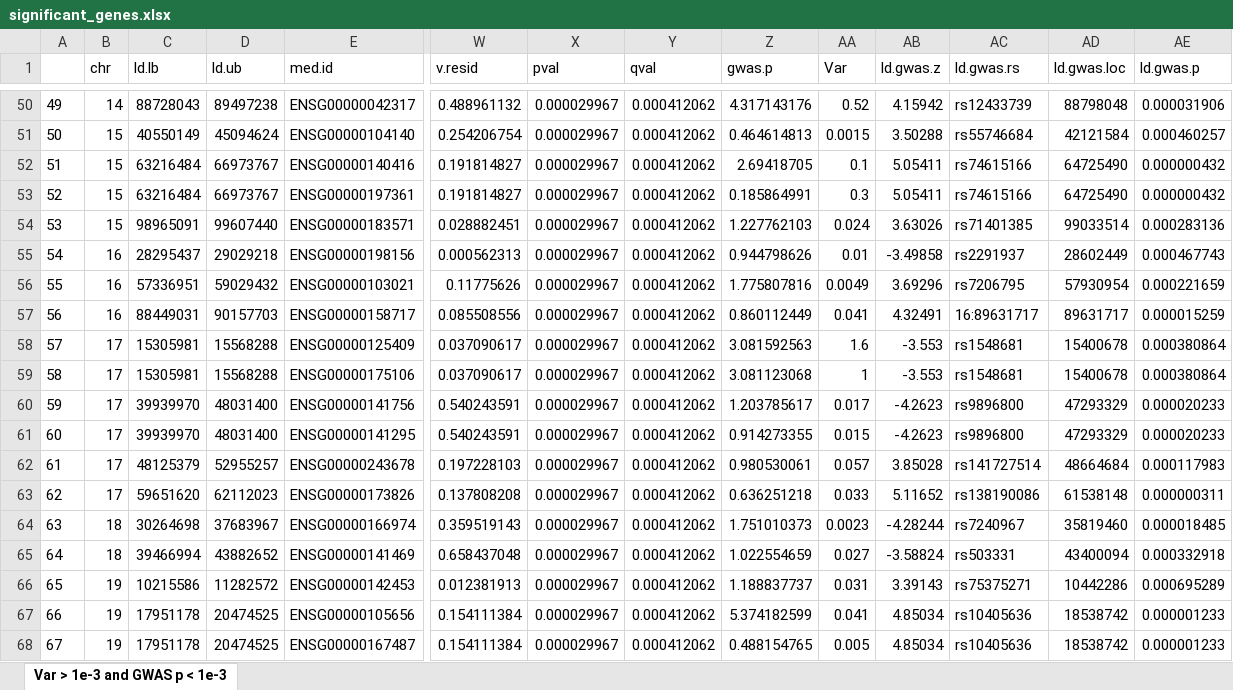
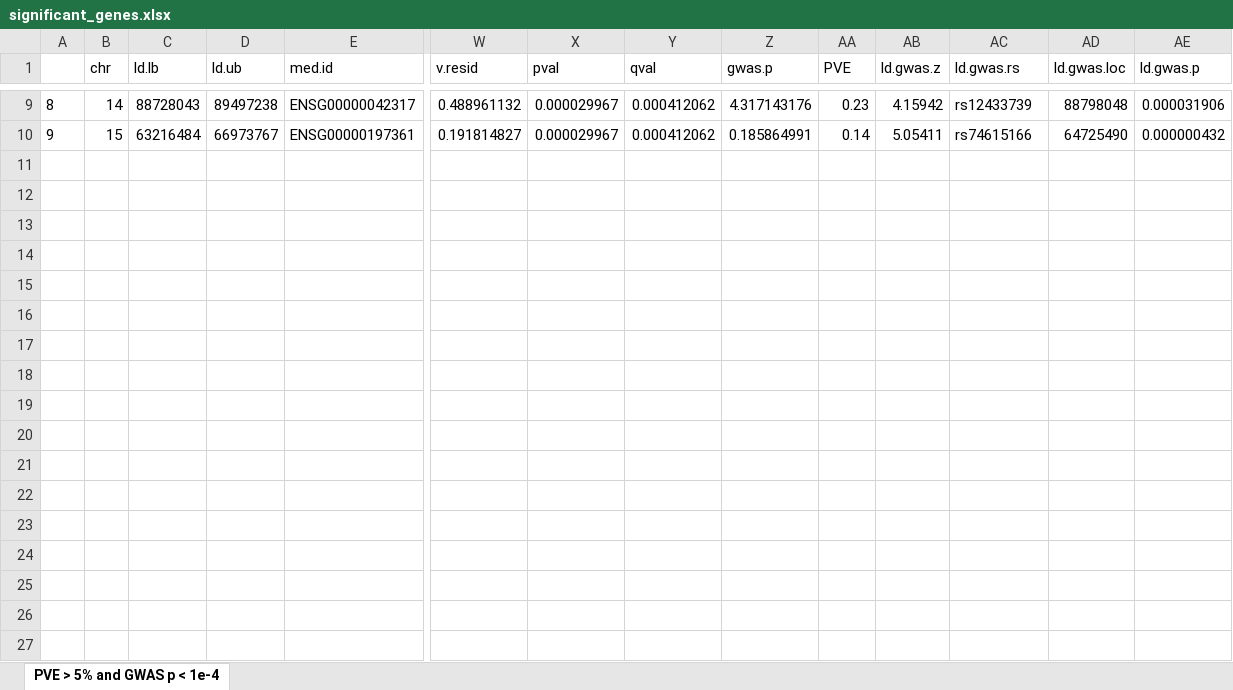
Before and after one commit to YPARK/ad-twas-mediation, an Excel workbook: tables/genes/full-5/significant_genes.xlsx, sheet PVE > 5% and GWAS p < 1e-4, drawn as a sheet; only a part is shown, gaps mark what is left out; values as stored, in another font and other column widths than the file's, no borders; removed rows and columns are numbered as before the commit, all else as after; rows hold the shown columns only; the diff covers the shown part only; the diff names each change by its address in the sheet, - before the commit and + after, or states it on an @@ line.

```diff
--- a/tables/genes/full-5/significant_genes.xlsx (sheet PVE > 5% and GWAS p < 1e-4)
+++ b/tables/genes/full-5/significant_genes.xlsx (sheet PVE > 5% and GWAS p < 1e-4)
-sheet tab: Var > 1e-3 and GWAS p < 1e-3
+sheet tab: PVE > 5% and GWAS p < 1e-4
-AA1: Var
+AA1: PVE
@@ column A renumbered between rows 2 and 10 @@
-AA9 (PVE): 0.52
+AA9 (PVE): 0.23
-row 51: 50 | 15 | 40550149 | 45094624 | ENSG00000104140 | 0.254206754 | 0.000029967 | 0.000412062 | 0.464614813 | 0.0015 | 3.50288 | rs55746684 | 42121584 | 0.000460257
-row 52: 51 | 15 | 63216484 | 66973767 | ENSG00000140416 | 0.191814827 | 0.000029967 | 0.000412062 | 2.69418705 | 0.1 | 5.05411 | rs74615166 | 64725490 | 0.000000432
-AA10 (PVE): 0.3
+AA10 (PVE): 0.14
-row 54: 53 | 15 | 98965091 | 99607440 | ENSG00000183571 | 0.028882451 | 0.000029967 | 0.000412062 | 1.227762103 | 0.024 | 3.63026 | rs71401385 | 99033514 | 0.000283136
-row 55: 54 | 16 | 28295437 | 29029218 | ENSG00000198156 | 0.000562313 | 0.000029967 | 0.000412062 | 0.944798626 | 0.01 | -3.49858 | rs2291937 | 28602449 | 0.000467743
-row 56: 55 | 16 | 57336951 | 59029432 | ENSG00000103021 | 0.11775626 | 0.000029967 | 0.000412062 | 1.775807816 | 0.0049 | 3.69296 | rs7206795 | 57930954 | 0.000221659
-row 57: 56 | 16 | 88449031 | 90157703 | ENSG00000158717 | 0.085508556 | 0.000029967 | 0.000412062 | 0.860112449 | 0.041 | 4.32491 | 16:89631717 | 89631717 | 0.000015259
-row 58: 57 | 17 | 15305981 | 15568288 | ENSG00000125409 | 0.037090617 | 0.000029967 | 0.000412062 | 3.081592563 | 1.6 | -3.553 | rs1548681 | 15400678 | 0.000380864
-row 59: 58 | 17 | 15305981 | 15568288 | ENSG00000175106 | 0.037090617 | 0.000029967 | 0.000412062 | 3.081123068 | 1 | -3.553 | rs1548681 | 15400678 | 0.000380864
-row 60: 59 | 17 | 39939970 | 48031400 | ENSG00000141756 | 0.540243591 | 0.000029967 | 0.000412062 | 1.203785617 | 0.017 | -4.2623 | rs9896800 | 47293329 | 0.000020233
-row 61: 60 | 17 | 39939970 | 48031400 | ENSG00000141295 | 0.540243591 | 0.000029967 | 0.000412062 | 0.914273355 | 0.015 | -4.2623 | rs9896800 | 47293329 | 0.000020233
-row 62: 61 | 17 | 48125379 | 52955257 | ENSG00000243678 | 0.197228103 | 0.000029967 | 0.000412062 | 0.980530061 | 0.057 | 3.85028 | rs141727514 | 48664684 | 0.000117983
-row 63: 62 | 17 | 59651620 | 62112023 | ENSG00000173826 | 0.137808208 | 0.000029967 | 0.000412062 | 0.636251218 | 0.033 | 5.11652 | rs138190086 | 61538148 | 0.000000311
-row 64: 63 | 18 | 30264698 | 37683967 | ENSG00000166974 | 0.359519143 | 0.000029967 | 0.000412062 | 1.751010373 | 0.0023 | -4.28244 | rs7240967 | 35819460 | 0.000018485
-row 65: 64 | 18 | 39466994 | 43882652 | ENSG00000141469 | 0.658437048 | 0.000029967 | 0.000412062 | 1.022554659 | 0.027 | -3.58824 | rs503331 | 43400094 | 0.000332918
-row 66: 65 | 19 | 10215586 | 11282572 | ENSG00000142453 | 0.012381913 | 0.000029967 | 0.000412062 | 1.188837737 | 0.031 | 3.39143 | rs75375271 | 10442286 | 0.000695289
-row 67: 66 | 19 | 17951178 | 20474525 | ENSG00000105656 | 0.154111384 | 0.000029967 | 0.000412062 | 5.374182599 | 0.041 | 4.85034 | rs10405636 | 18538742 | 0.000001233
-row 68: 67 | 19 | 17951178 | 20474525 | ENSG00000167487 | 0.154111384 | 0.000029967 | 0.000412062 | 0.488154765 | 0.005 | 4.85034 | rs10405636 | 18538742 | 0.000001233
```
Also changed, not shown: 43 removed rows and 7 edited cells elsewhere in this sheet, tables/genes/full-3/significant_genes.xlsx, tables/genes/hic-3/significant_genes.xlsx, 30 other files.
